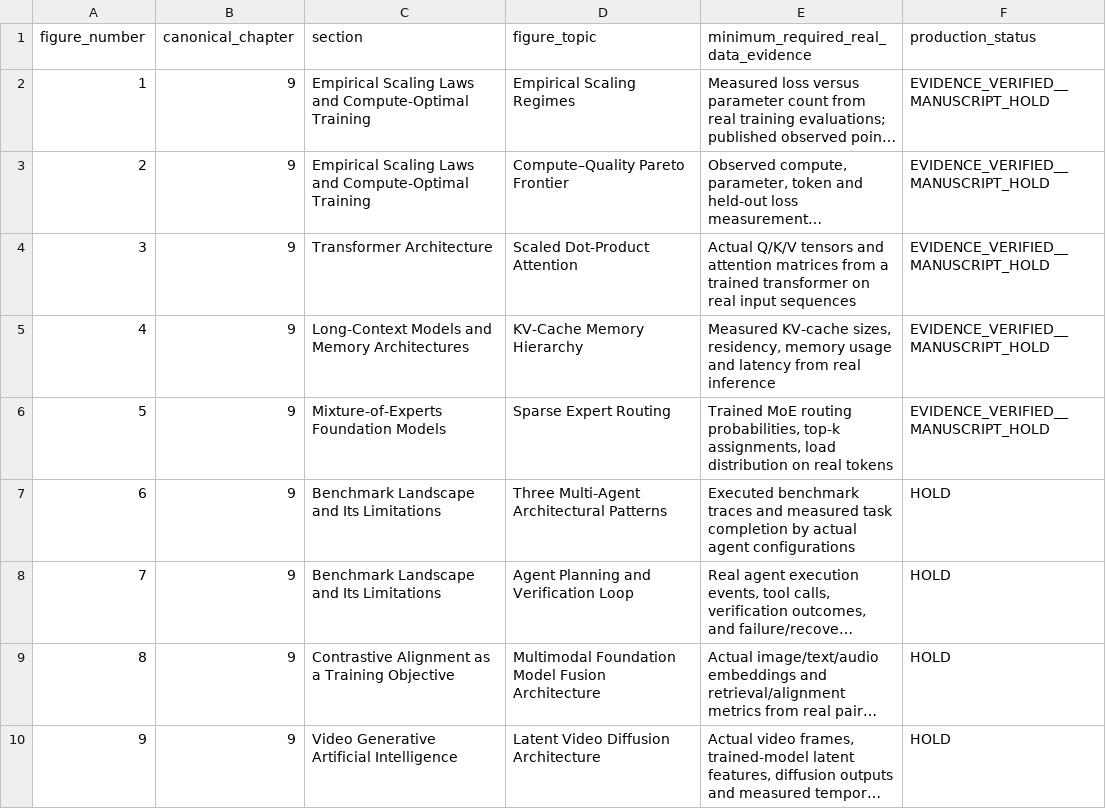
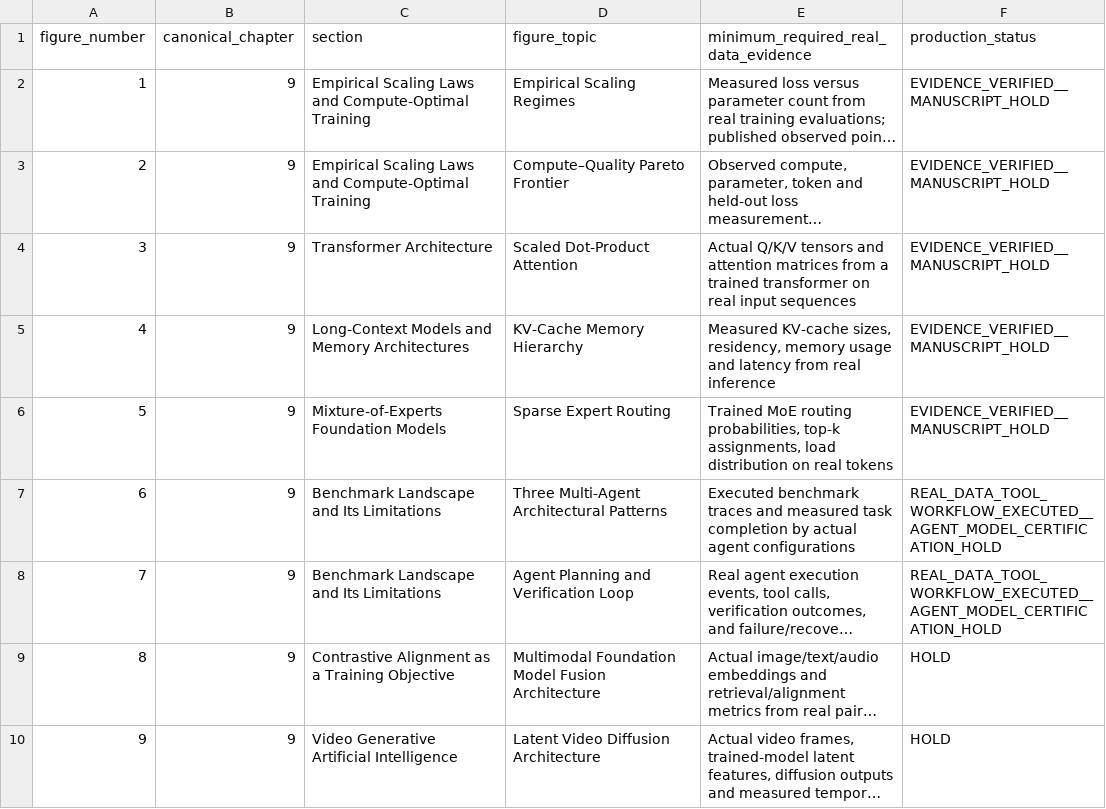
Before and after one commit to JLondon11/AppliedML, a CSV file: chapters/generative_ai_part_ii/qa/PRODUCTION_FIGURE_CROSSWALK.csv, drawn as a sheet; only a part is shown; long unchanged cells end in …; the diff names each change by its address in the sheet, - before the commit and + after, or states it on an @@ line.

Commit message:
Record executed real-input Figures 6-7 as candidate evidence, not certified agent benchmarks

```diff
--- a/chapters/generative_ai_part_ii/qa/PRODUCTION_FIGURE_CROSSWALK.csv
+++ b/chapters/generative_ai_part_ii/qa/PRODUCTION_FIGURE_CROSSWALK.csv
-F7:F8 (production_status): HOLD
+F7:F8 (production_status): REAL_DATA_TOOL_WORKFLOW_EXECUTED__AGENT_MODEL_CERTIFICATION_HOLD
```
